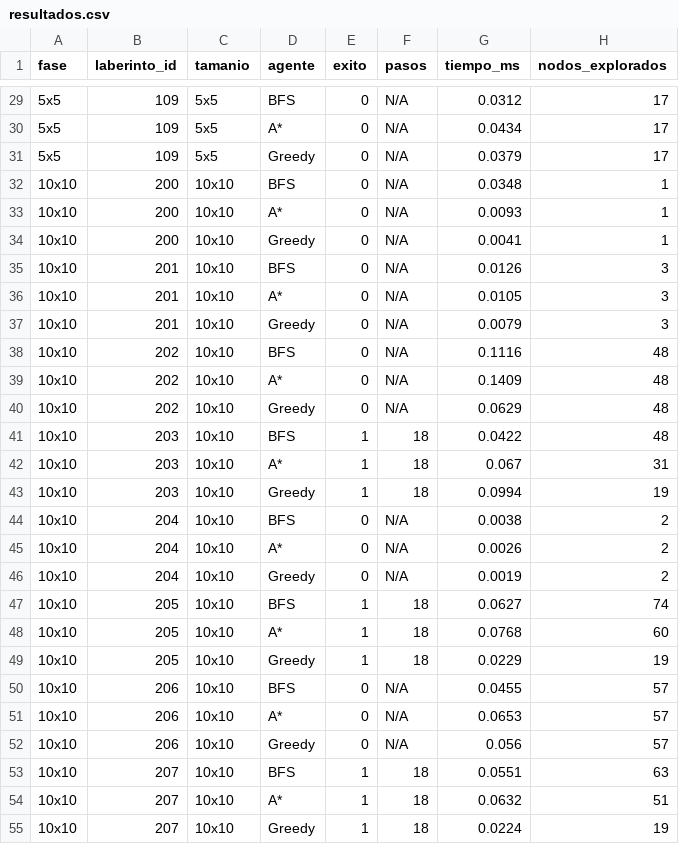
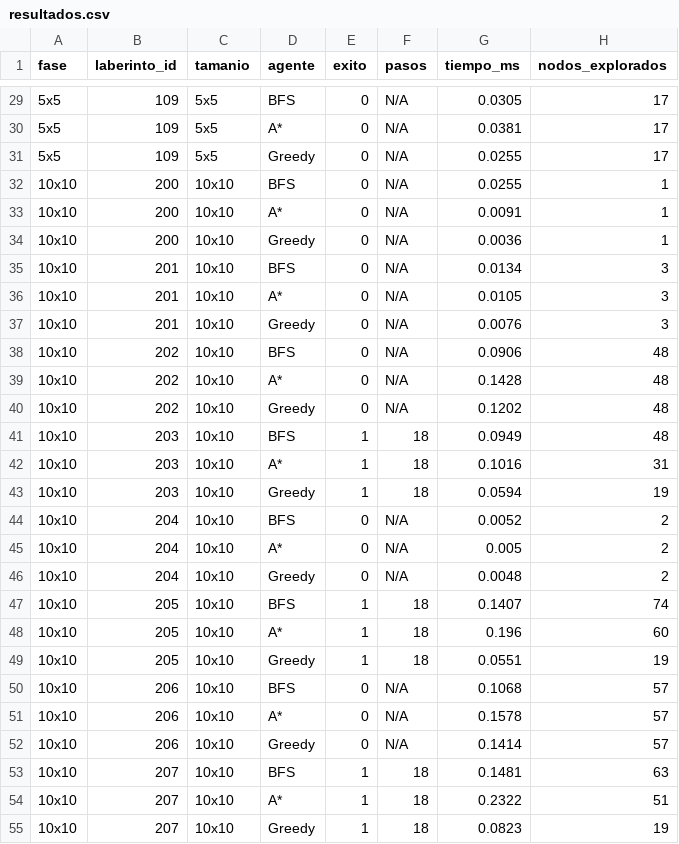
Before and after one commit to AleAV04/ProyectoIA, a CSV file: resultados.csv, drawn as a sheet; only a part is shown, gaps mark what is left out; the diff covers the shown part only.

```diff
--- a/resultados.csv
+++ b/resultados.csv
@@ -29,27 +29,27 @@ fase,laberinto_id,tamanio,agente,exito,pasos,tiempo_ms,nodos_explorados
-5x5,109,5x5,BFS,0,N/A,0.0312,17
-5x5,109,5x5,A*,0,N/A,0.0434,17
-5x5,109,5x5,Greedy,0,N/A,0.0379,17
-10x10,200,10x10,BFS,0,N/A,0.0348,1
-10x10,200,10x10,A*,0,N/A,0.0093,1
-10x10,200,10x10,Greedy,0,N/A,0.0041,1
-10x10,201,10x10,BFS,0,N/A,0.0126,3
+5x5,109,5x5,BFS,0,N/A,0.0305,17
+5x5,109,5x5,A*,0,N/A,0.0381,17
+5x5,109,5x5,Greedy,0,N/A,0.0255,17
+10x10,200,10x10,BFS,0,N/A,0.0255,1
+10x10,200,10x10,A*,0,N/A,0.0091,1
+10x10,200,10x10,Greedy,0,N/A,0.0036,1
+10x10,201,10x10,BFS,0,N/A,0.0134,3
 10x10,201,10x10,A*,0,N/A,0.0105,3
-10x10,201,10x10,Greedy,0,N/A,0.0079,3
-10x10,202,10x10,BFS,0,N/A,0.1116,48
-10x10,202,10x10,A*,0,N/A,0.1409,48
-10x10,202,10x10,Greedy,0,N/A,0.0629,48
-10x10,203,10x10,BFS,1,18,0.0422,48
-10x10,203,10x10,A*,1,18,0.067,31
-10x10,203,10x10,Greedy,1,18,0.0994,19
-10x10,204,10x10,BFS,0,N/A,0.0038,2
-10x10,204,10x10,A*,0,N/A,0.0026,2
-10x10,204,10x10,Greedy,0,N/A,0.0019,2
-10x10,205,10x10,BFS,1,18,0.0627,74
-10x10,205,10x10,A*,1,18,0.0768,60
-10x10,205,10x10,Greedy,1,18,0.0229,19
-10x10,206,10x10,BFS,0,N/A,0.0455,57
-10x10,206,10x10,A*,0,N/A,0.0653,57
-10x10,206,10x10,Greedy,0,N/A,0.056,57
-10x10,207,10x10,BFS,1,18,0.0551,63
-10x10,207,10x10,A*,1,18,0.0632,51
-10x10,207,10x10,Greedy,1,18,0.0224,19
+10x10,201,10x10,Greedy,0,N/A,0.0076,3
+10x10,202,10x10,BFS,0,N/A,0.0906,48
+10x10,202,10x10,A*,0,N/A,0.1428,48
+10x10,202,10x10,Greedy,0,N/A,0.1202,48
+10x10,203,10x10,BFS,1,18,0.0949,48
+10x10,203,10x10,A*,1,18,0.1016,31
+10x10,203,10x10,Greedy,1,18,0.0594,19
+10x10,204,10x10,BFS,0,N/A,0.0052,2
+10x10,204,10x10,A*,0,N/A,0.005,2
+10x10,204,10x10,Greedy,0,N/A,0.0048,2
+10x10,205,10x10,BFS,1,18,0.1407,74
+10x10,205,10x10,A*,1,18,0.196,60
+10x10,205,10x10,Greedy,1,18,0.0551,19
+10x10,206,10x10,BFS,0,N/A,0.1068,57
+10x10,206,10x10,A*,0,N/A,0.1578,57
+10x10,206,10x10,Greedy,0,N/A,0.1414,57
+10x10,207,10x10,BFS,1,18,0.1481,63
+10x10,207,10x10,A*,1,18,0.2322,51
+10x10,207,10x10,Greedy,1,18,0.0823,19
```
Also changed, not shown: 48 edited cells elsewhere in this file, 10 other files.
